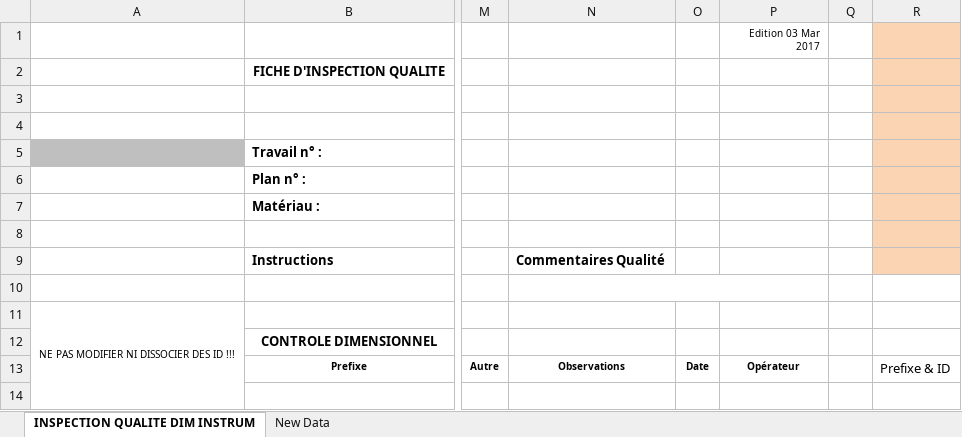
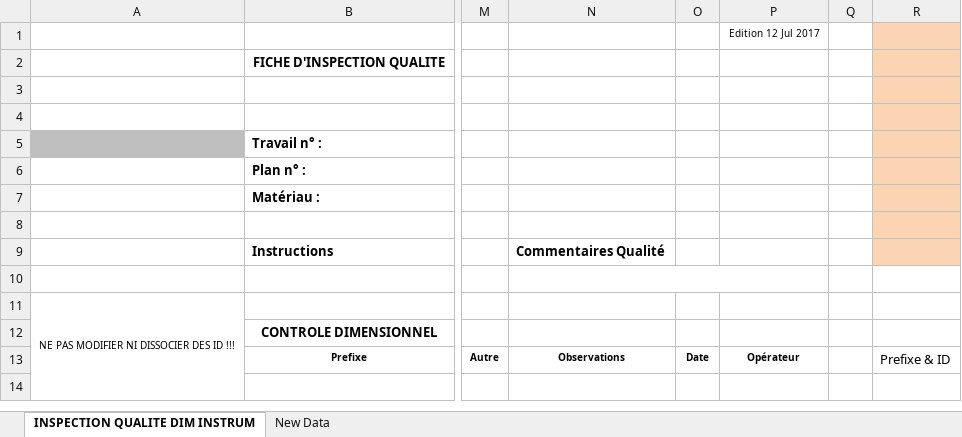
Before and after one commit to DorinnB/GPM-66, an Excel workbook: lib/PHPExcel/templates/Dimensionnel.xlsx, sheet INSPECTION QUALITE DIM INSTRUM, drawn as a sheet; only a part is shown, gaps mark what is left out; values as stored, in another font and other column widths than the file's, no borders; charts and pictures and conditional formats not drawn; the diff names each change by its address in the sheet, - before the commit and + after, or states it on an @@ line.

```diff
--- a/lib/PHPExcel/templates/Dimensionnel.xlsx (sheet INSPECTION QUALITE DIM INSTRUM)
+++ b/lib/PHPExcel/templates/Dimensionnel.xlsx (sheet INSPECTION QUALITE DIM INSTRUM)
-P1: Edition 03 Mar 2017
+P1: Edition 12 Jul 2017
```
Also changed, not shown: lib/PHPExcel/templates/FT LoS.xlsx, lib/PHPExcel/templates/FT Loa.xlsx, 18 other files.
